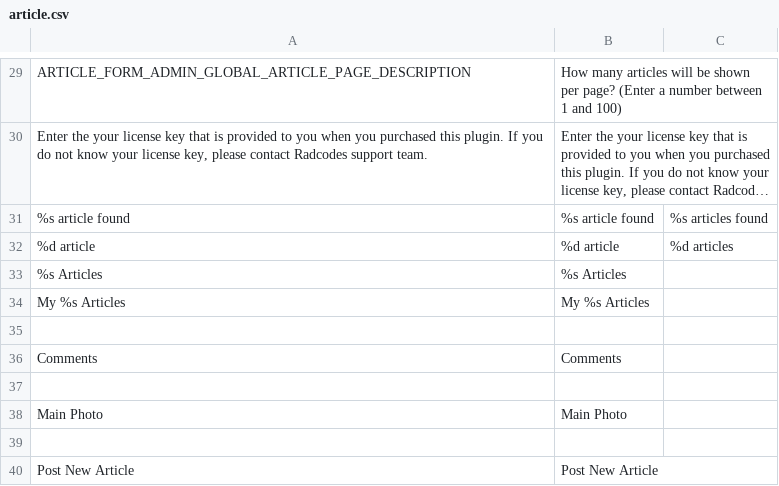
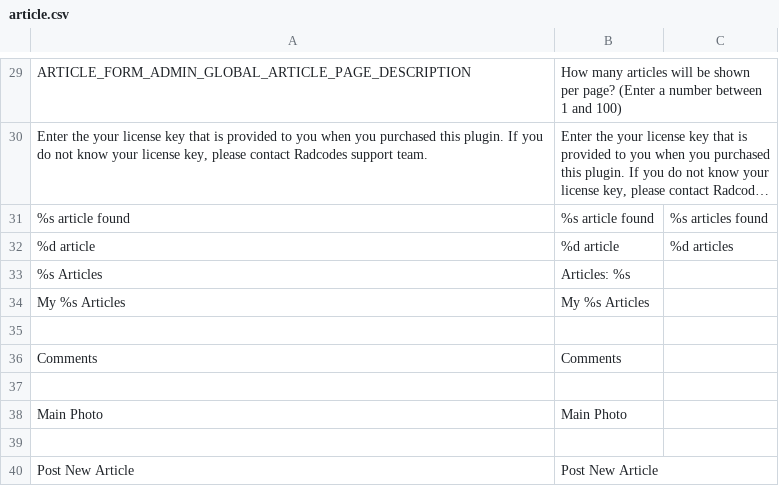
Before and after one commit to emkorybski/flutterclub, a CSV file: application/languages/en/article.csv, drawn as a sheet; only a part is shown, gaps mark what is left out; long unchanged cells end in ….

Commit message:
Minor update to article.csv

```diff
--- a/application/languages/en/article.csv
+++ b/application/languages/en/article.csv
@@ -32,3 +32,3 @@
 "%d article";"%d article";"%d articles"
-"%s Articles";"%s Articles"
+"%s Articles";"Articles: %s"
 "My %s Articles";"My %s Articles"
```
